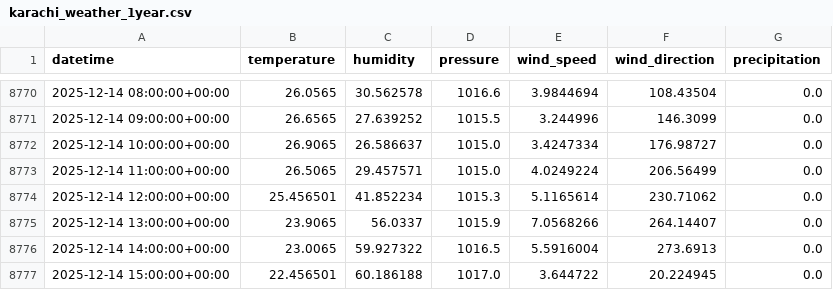
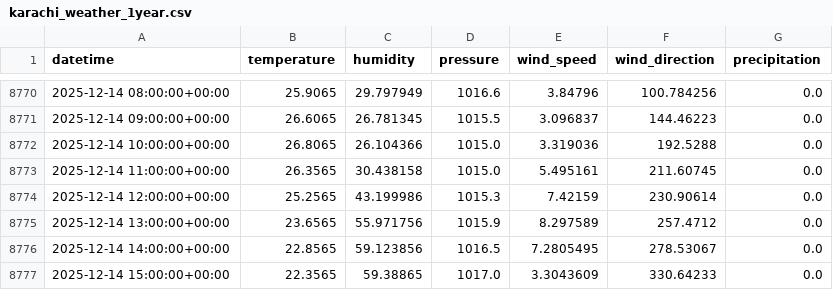
Before and after one commit to AhsanAli-exe/10Pearls-Aqi-Prediction, a CSV file: aqi_prediction_project/data/karachi_weather_1year.csv, drawn as a sheet; only a part is shown, gaps mark what is left out; the diff covers the shown part only.

```diff
--- a/aqi_prediction_project/data/karachi_weather_1year.csv
+++ b/aqi_prediction_project/data/karachi_weather_1year.csv
@@ -8770,8 +8770,8 @@ datetime,temperature,humidity,pressure,wind_speed,wind_direction,precipitation
-2025-12-14 08:00:00+00:00,26.0565,30.562578,1016.6,3.9844694,108.43504,0.0
-2025-12-14 09:00:00+00:00,26.6565,27.639252,1015.5,3.244996,146.3099,0.0
-2025-12-14 10:00:00+00:00,26.9065,26.586637,1015.0,3.4247334,176.98727,0.0
-2025-12-14 11:00:00+00:00,26.5065,29.457571,1015.0,4.0249224,206.56499,0.0
-2025-12-14 12:00:00+00:00,25.456501,41.852234,1015.3,5.1165614,230.71062,0.0
-2025-12-14 13:00:00+00:00,23.9065,56.0337,1015.9,7.0568266,264.14407,0.0
-2025-12-14 14:00:00+00:00,23.0065,59.927322,1016.5,5.5916004,273.6913,0.0
-2025-12-14 15:00:00+00:00,22.456501,60.186188,1017.0,3.644722,20.224945,0.0
+2025-12-14 08:00:00+00:00,25.9065,29.797949,1016.6,3.84796,100.784256,0.0
+2025-12-14 09:00:00+00:00,26.6065,26.781345,1015.5,3.096837,144.46223,0.0
+2025-12-14 10:00:00+00:00,26.8065,26.104366,1015.0,3.319036,192.5288,0.0
+2025-12-14 11:00:00+00:00,26.3565,30.438158,1015.0,5.495161,211.60745,0.0
+2025-12-14 12:00:00+00:00,25.2565,43.199986,1015.3,7.42159,230.90614,0.0
+2025-12-14 13:00:00+00:00,23.6565,55.971756,1015.9,8.297589,257.4712,0.0
+2025-12-14 14:00:00+00:00,22.8565,59.123856,1016.5,7.2805495,278.53067,0.0
+2025-12-14 15:00:00+00:00,22.3565,59.38865,1017.0,3.3043609,330.64233,0.0
```
Also changed, not shown: 62 edited cells elsewhere in this file.
